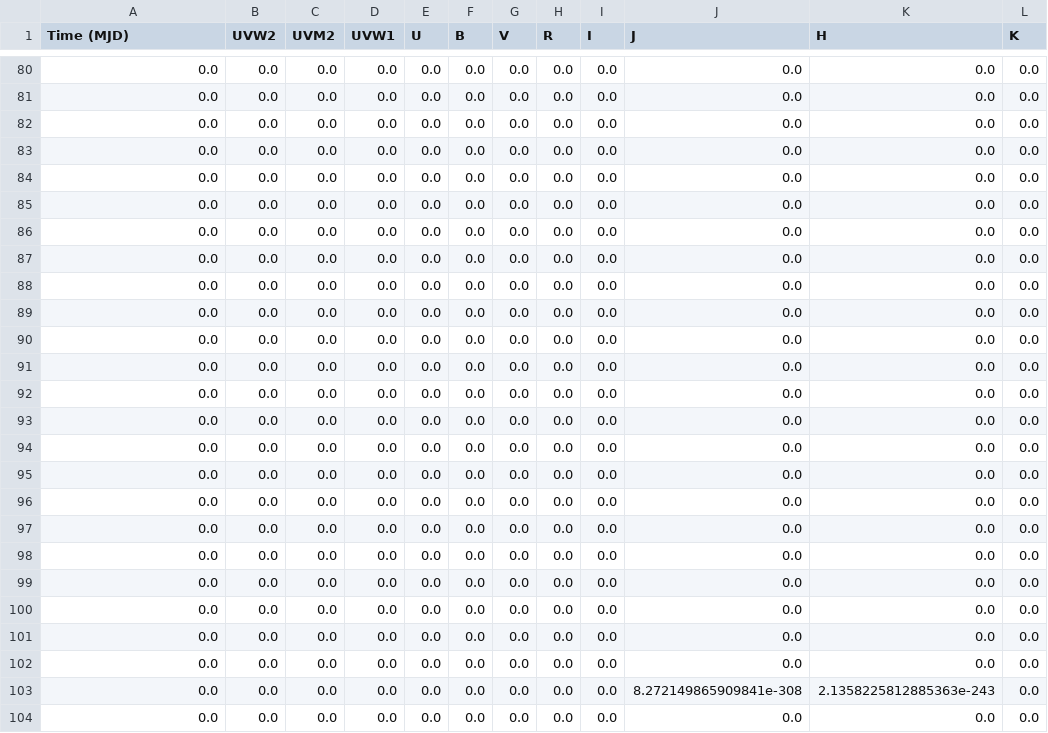
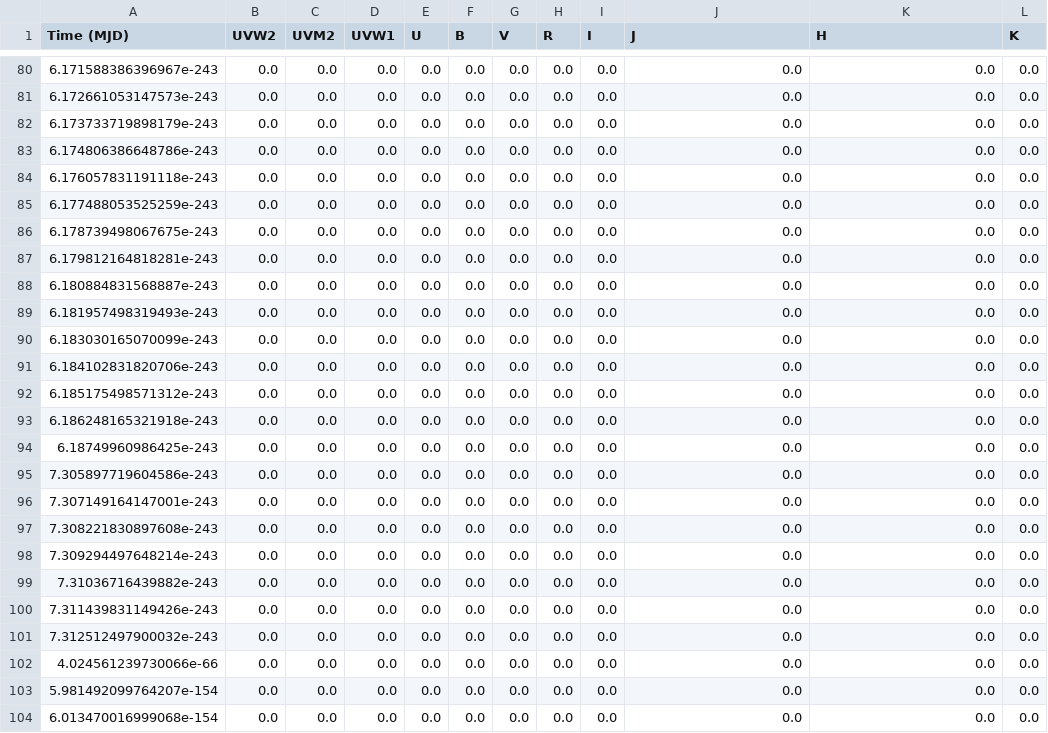
Before and after one commit to pbrown801/aggienova-templates, a CSV file: input/SN2007af_mangledcounts.csv, drawn as a sheet; only a part is shown, gaps mark what is left out; the diff covers the shown part only.

```diff
--- a/input/SN2007af_mangledcounts.csv
+++ b/input/SN2007af_mangledcounts.csv
@@ -80,25 +80,25 @@ Time (MJD),UVW2,UVM2,UVW1,U,B,V,R,I,J,H,K
-0.0,0.0,0.0,0.0,0.0,0.0,0.0,0.0,0.0,0.0,0.0,0.0
-0.0,0.0,0.0,0.0,0.0,0.0,0.0,0.0,0.0,0.0,0.0,0.0
-0.0,0.0,0.0,0.0,0.0,0.0,0.0,0.0,0.0,0.0,0.0,0.0
-0.0,0.0,0.0,0.0,0.0,0.0,0.0,0.0,0.0,0.0,0.0,0.0
-0.0,0.0,0.0,0.0,0.0,0.0,0.0,0.0,0.0,0.0,0.0,0.0
-0.0,0.0,0.0,0.0,0.0,0.0,0.0,0.0,0.0,0.0,0.0,0.0
-0.0,0.0,0.0,0.0,0.0,0.0,0.0,0.0,0.0,0.0,0.0,0.0
-0.0,0.0,0.0,0.0,0.0,0.0,0.0,0.0,0.0,0.0,0.0,0.0
-0.0,0.0,0.0,0.0,0.0,0.0,0.0,0.0,0.0,0.0,0.0,0.0
-0.0,0.0,0.0,0.0,0.0,0.0,0.0,0.0,0.0,0.0,0.0,0.0
-0.0,0.0,0.0,0.0,0.0,0.0,0.0,0.0,0.0,0.0,0.0,0.0
-0.0,0.0,0.0,0.0,0.0,0.0,0.0,0.0,0.0,0.0,0.0,0.0
-0.0,0.0,0.0,0.0,0.0,0.0,0.0,0.0,0.0,0.0,0.0,0.0
-0.0,0.0,0.0,0.0,0.0,0.0,0.0,0.0,0.0,0.0,0.0,0.0
-0.0,0.0,0.0,0.0,0.0,0.0,0.0,0.0,0.0,0.0,0.0,0.0
-0.0,0.0,0.0,0.0,0.0,0.0,0.0,0.0,0.0,0.0,0.0,0.0
-0.0,0.0,0.0,0.0,0.0,0.0,0.0,0.0,0.0,0.0,0.0,0.0
-0.0,0.0,0.0,0.0,0.0,0.0,0.0,0.0,0.0,0.0,0.0,0.0
-0.0,0.0,0.0,0.0,0.0,0.0,0.0,0.0,0.0,0.0,0.0,0.0
-0.0,0.0,0.0,0.0,0.0,0.0,0.0,0.0,0.0,0.0,0.0,0.0
-0.0,0.0,0.0,0.0,0.0,0.0,0.0,0.0,0.0,0.0,0.0,0.0
-0.0,0.0,0.0,0.0,0.0,0.0,0.0,0.0,0.0,0.0,0.0,0.0
-0.0,0.0,0.0,0.0,0.0,0.0,0.0,0.0,0.0,0.0,0.0,0.0
-0.0,0.0,0.0,0.0,0.0,0.0,0.0,0.0,0.0,8.272149865909841e-308,2.1358225812885363e-243,0.0
-0.0,0.0,0.0,0.0,0.0,0.0,0.0,0.0,0.0,0.0,0.0,0.0
+6.171588386396967e-243,0.0,0.0,0.0,0.0,0.0,0.0,0.0,0.0,0.0,0.0,0.0
+6.172661053147573e-243,0.0,0.0,0.0,0.0,0.0,0.0,0.0,0.0,0.0,0.0,0.0
+6.173733719898179e-243,0.0,0.0,0.0,0.0,0.0,0.0,0.0,0.0,0.0,0.0,0.0
+6.174806386648786e-243,0.0,0.0,0.0,0.0,0.0,0.0,0.0,0.0,0.0,0.0,0.0
+6.176057831191118e-243,0.0,0.0,0.0,0.0,0.0,0.0,0.0,0.0,0.0,0.0,0.0
+6.177488053525259e-243,0.0,0.0,0.0,0.0,0.0,0.0,0.0,0.0,0.0,0.0,0.0
+6.178739498067675e-243,0.0,0.0,0.0,0.0,0.0,0.0,0.0,0.0,0.0,0.0,0.0
+6.179812164818281e-243,0.0,0.0,0.0,0.0,0.0,0.0,0.0,0.0,0.0,0.0,0.0
+6.180884831568887e-243,0.0,0.0,0.0,0.0,0.0,0.0,0.0,0.0,0.0,0.0,0.0
+6.181957498319493e-243,0.0,0.0,0.0,0.0,0.0,0.0,0.0,0.0,0.0,0.0,0.0
+6.183030165070099e-243,0.0,0.0,0.0,0.0,0.0,0.0,0.0,0.0,0.0,0.0,0.0
+6.184102831820706e-243,0.0,0.0,0.0,0.0,0.0,0.0,0.0,0.0,0.0,0.0,0.0
+6.185175498571312e-243,0.0,0.0,0.0,0.0,0.0,0.0,0.0,0.0,0.0,0.0,0.0
+6.186248165321918e-243,0.0,0.0,0.0,0.0,0.0,0.0,0.0,0.0,0.0,0.0,0.0
+6.18749960986425e-243,0.0,0.0,0.0,0.0,0.0,0.0,0.0,0.0,0.0,0.0,0.0
+7.305897719604586e-243,0.0,0.0,0.0,0.0,0.0,0.0,0.0,0.0,0.0,0.0,0.0
+7.307149164147001e-243,0.0,0.0,0.0,0.0,0.0,0.0,0.0,0.0,0.0,0.0,0.0
+7.308221830897608e-243,0.0,0.0,0.0,0.0,0.0,0.0,0.0,0.0,0.0,0.0,0.0
+7.309294497648214e-243,0.0,0.0,0.0,0.0,0.0,0.0,0.0,0.0,0.0,0.0,0.0
+7.31036716439882e-243,0.0,0.0,0.0,0.0,0.0,0.0,0.0,0.0,0.0,0.0,0.0
+7.311439831149426e-243,0.0,0.0,0.0,0.0,0.0,0.0,0.0,0.0,0.0,0.0,0.0
+7.312512497900032e-243,0.0,0.0,0.0,0.0,0.0,0.0,0.0,0.0,0.0,0.0,0.0
+4.024561239730066e-66,0.0,0.0,0.0,0.0,0.0,0.0,0.0,0.0,0.0,0.0,0.0
+5.981492099764207e-154,0.0,0.0,0.0,0.0,0.0,0.0,0.0,0.0,0.0,0.0,0.0
+6.013470016999068e-154,0.0,0.0,0.0,0.0,0.0,0.0,0.0,0.0,0.0,0.0,0.0
```
Also changed, not shown: 27 edited cells elsewhere in this file, 1 other file.
